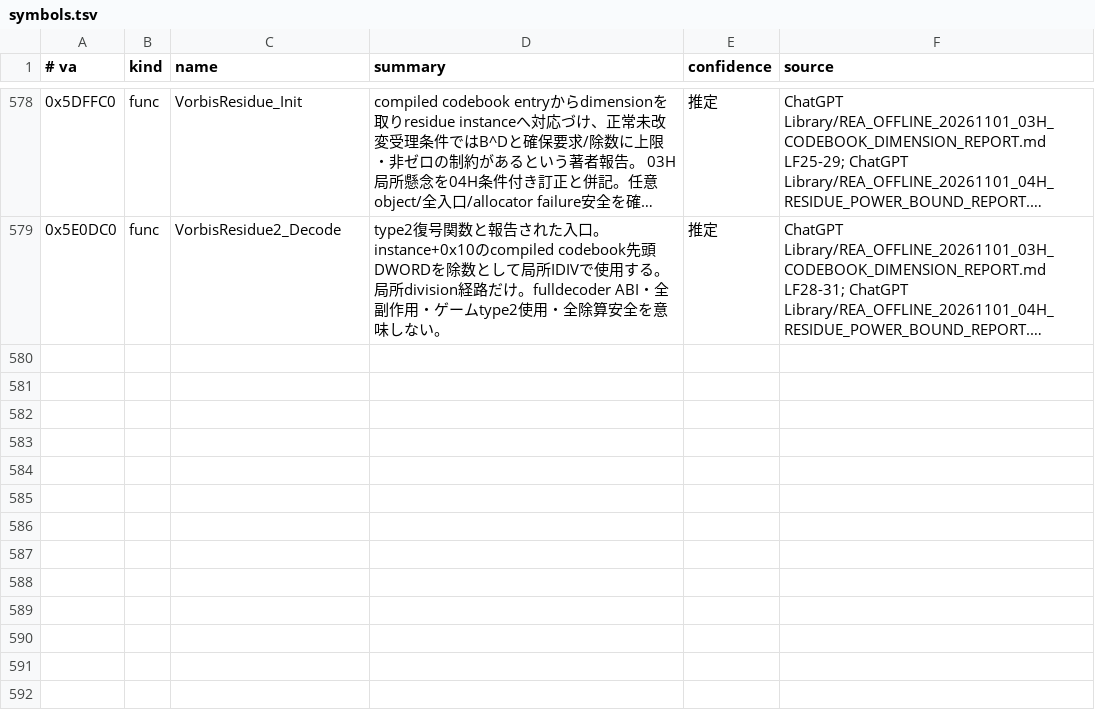
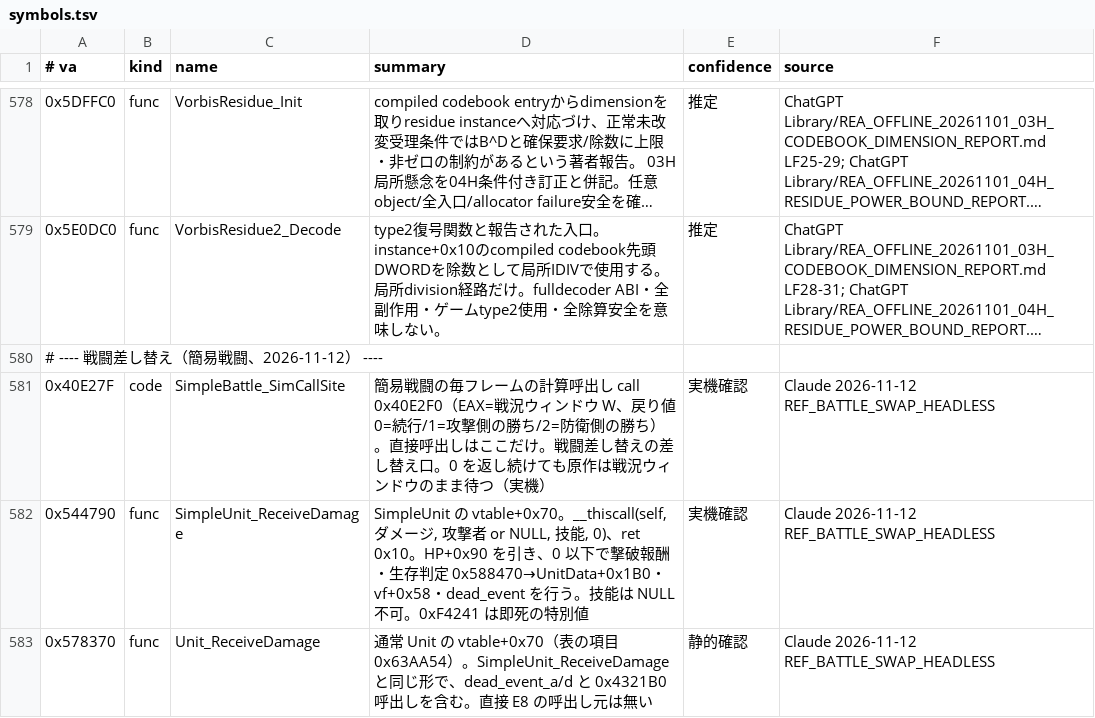
Before and after one commit to Vahren-exe-Research-Lab/Vahren.exe-research-open, a TSV file: symbols.tsv, drawn as a sheet; only a part is shown, gaps mark what is left out; long unchanged cells end in …; the diff covers the shown part only; the diff names each change by its address in the sheet, - before the commit and + after, or states it on an @@ line.

```diff
--- a/symbols.tsv
+++ b/symbols.tsv
+row 580: # ---- 戦闘差し替え（簡易戦闘、2026-11-12） ----
+row 581: 0x40E27F | code | SimpleBattle_SimCallSite | 簡易戦闘の毎フレームの計算呼出し call 0x40E2F0（EAX=戦況ウィンドウ W、戻り値 0=続行/1=攻撃側の勝ち/2=防衛側の勝ち）。直接呼出しはここだけ。戦闘差し替えの差し替え口。0 を返し続けても原作は戦況ウィンドウのまま待つ（実機） | 実機確認 | Claude 2026-11-12 REF_BATTLE_SWAP_HEADLESS
+row 582: 0x544790 | func | SimpleUnit_ReceiveDamage | SimpleUnit の vtable+0x70。__thiscall(self, ダメージ, 攻撃者 or NULL, 技能, 0)、ret 0x10。HP+0x90 を引き、0 以下で撃破報酬・生存判定 0x588470→UnitData+0x1B0・vf+0x58・dead_event を行う。技能は NULL 不可。0xF4241 は即死の特別値 | 実機確認 | Claude 2026-11-12 REF_BATTLE_SWAP_HEADLESS
+row 583: 0x578370 | func | Unit_ReceiveDamage | 通常 Unit の vtable+0x70（表の項目 0x63AA54）。SimpleUnit_ReceiveDamage と同じ形で、dead_event_a/d と 0x4321B0 呼出しを含む。直接 E8 の呼出し元は無い | 静的確認 | Claude 2026-11-12 REF_BATTLE_SWAP_HEADLESS
```
Also changed, not shown: 3 added rows and 12 edited cells elsewhere in this file, 21 other files.
